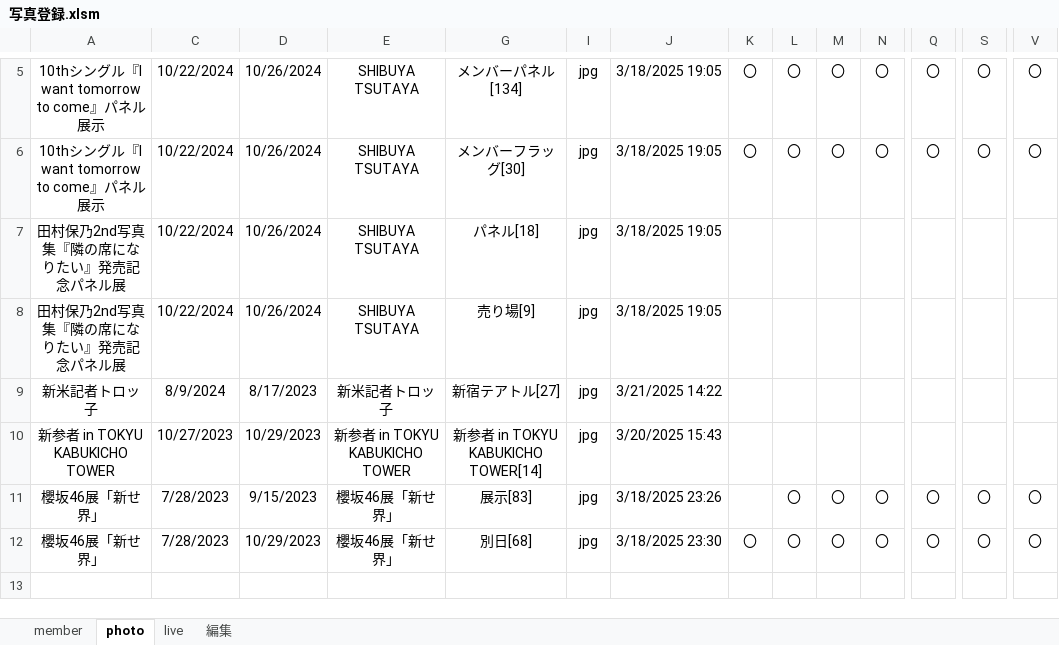
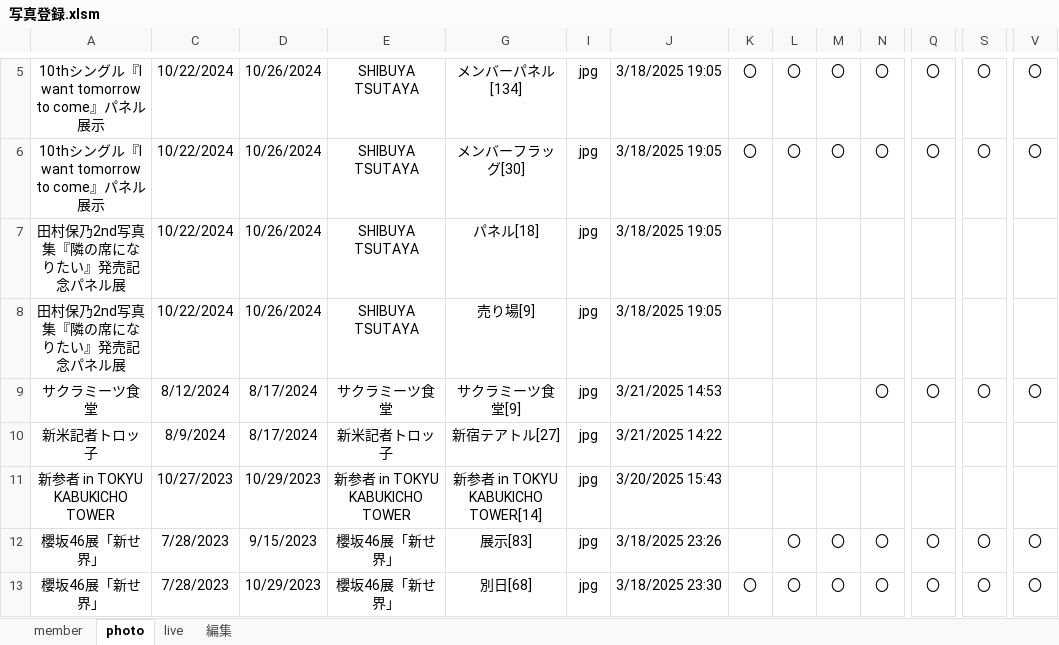
Before and after one commit to Sinosauropteryx-prima/sakurazaka46, an Excel workbook: subpages/photo/写真登録.xlsm, sheet photo, drawn as a sheet; only a part is shown, gaps mark what is left out; values as stored, in another font and other column widths than the file's, no borders; charts and pictures and conditional formats not drawn; addresses are those after the commit; rows hold the shown columns only; the diff names each change by its address in the sheet, - before the commit and + after, or states it on an @@ line.

Commit message:
サクラミーツ食堂追加

```diff
--- a/subpages/photo/写真登録.xlsm (sheet photo)
+++ b/subpages/photo/写真登録.xlsm (sheet photo)
+row 9: サクラミーツ食堂 | 8/12/2024 | 8/17/2024 | サクラミーツ食堂 | サクラミーツ食堂[9] | jpg | 3/21/2025 14:53 |  |  |  | 〇 | 〇 | 〇 | 〇
-D10: 8/17/2023
+D10: 8/17/2024
```
Also changed, not shown: hidden cells, 9 other files.
